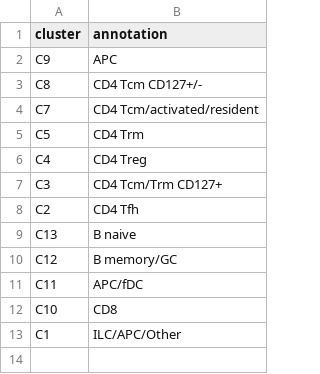
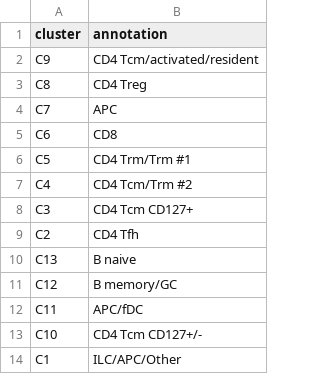
Before and after one commit to wuv21/asapseq-hiv-art, a CSV file: manualClusterAnnotations/chronic.csv, drawn as a sheet.

```diff
--- a/manualClusterAnnotations/chronic.csv
+++ b/manualClusterAnnotations/chronic.csv
@@ -1,8 +1,9 @@
 cluster,annotation
-C9,APC
-C8,CD4 Tcm CD127+/-
-C7,CD4 Tcm/activated/resident
-C5,CD4 Trm
-C4,CD4 Treg
-C3,CD4 Tcm/Trm CD127+
+C9,CD4 Tcm/activated/resident
+C8,CD4 Treg
+C7,APC
+C6,CD8
+C5,CD4 Trm/Trm #1
+C4,CD4 Tcm/Trm #2
+C3,CD4 Tcm CD127+
 C2,CD4 Tfh
@@ -11,3 +12,3 @@ C12,B memory/GC
 C11,APC/fDC
-C10,CD8
+C10,CD4 Tcm CD127+/-
 C1,ILC/APC/Other
```
Also changed, not shown: manualClusterAnnotations/art.csv, 12 other files.
